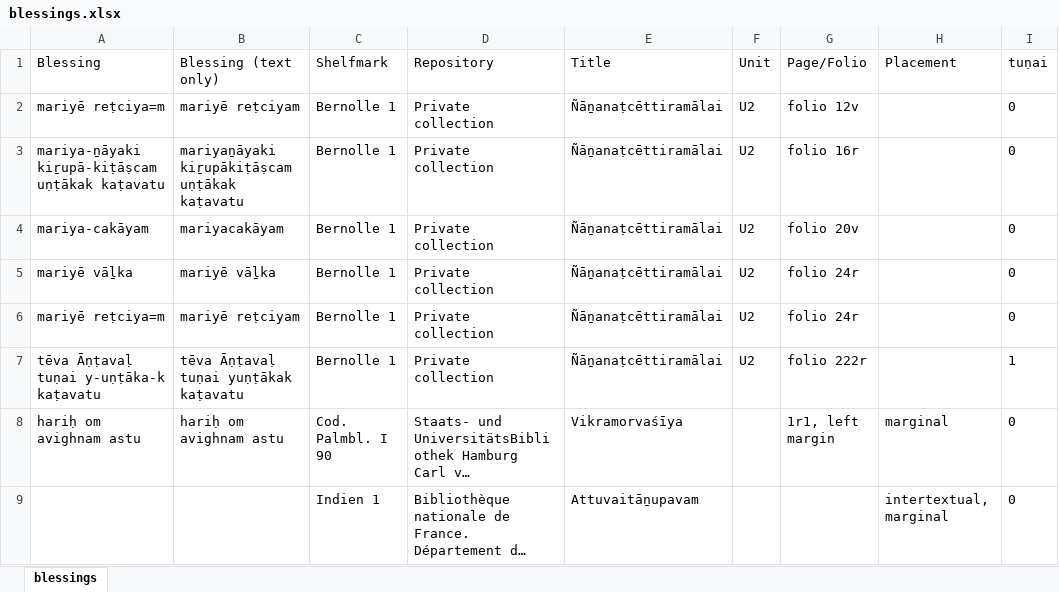
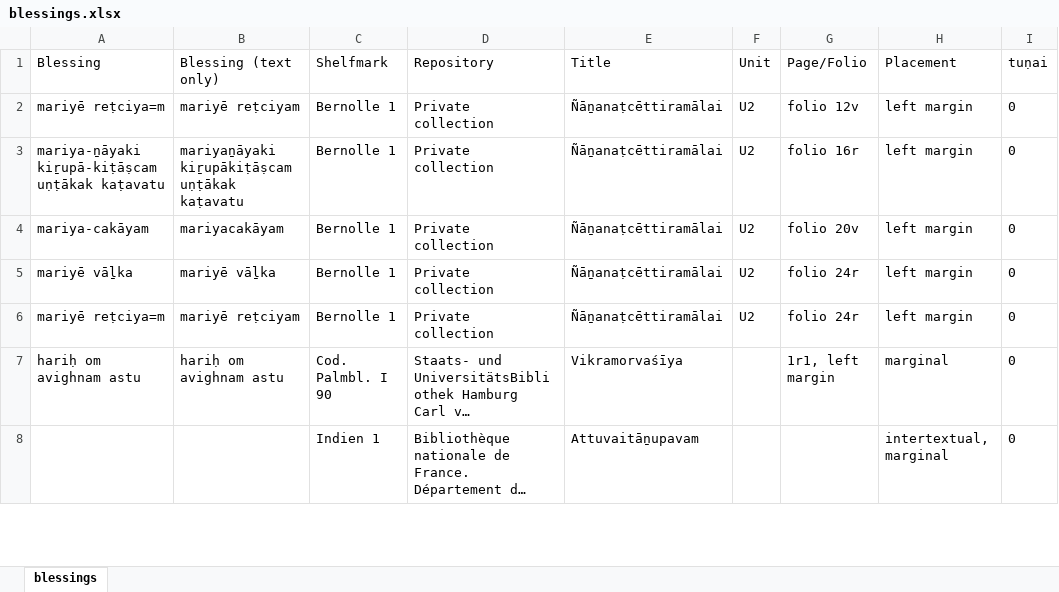
Before and after one commit to chchch/jlctamil, an Excel workbook: scripts/paratexts/blessings.xlsx, sheet blessings, drawn as a sheet; only a part is shown; long unchanged cells end in …; values as stored, in another font and other column widths than the file's, no borders; the diff names each change by its address in the sheet, - before the commit and + after, or states it on an @@ line.

```diff
--- a/scripts/paratexts/blessings.xlsx (sheet blessings)
+++ b/scripts/paratexts/blessings.xlsx (sheet blessings)
-H2:H6 (Placement): (empty)
+H2:H6 (Placement): left margin
-row 7: tēva Āṇṭavaḷ tuṇai y-uṇṭāka-k kaṭavatu | tēva Āṇṭavaḷ tuṇai yuṇṭākak kaṭavatu | Bernolle 1 | Private collection | Ñāṉanaṭcēttiramālai | U2 | folio 222r |  | 1
```
Also changed, not shown: 2 other files.
